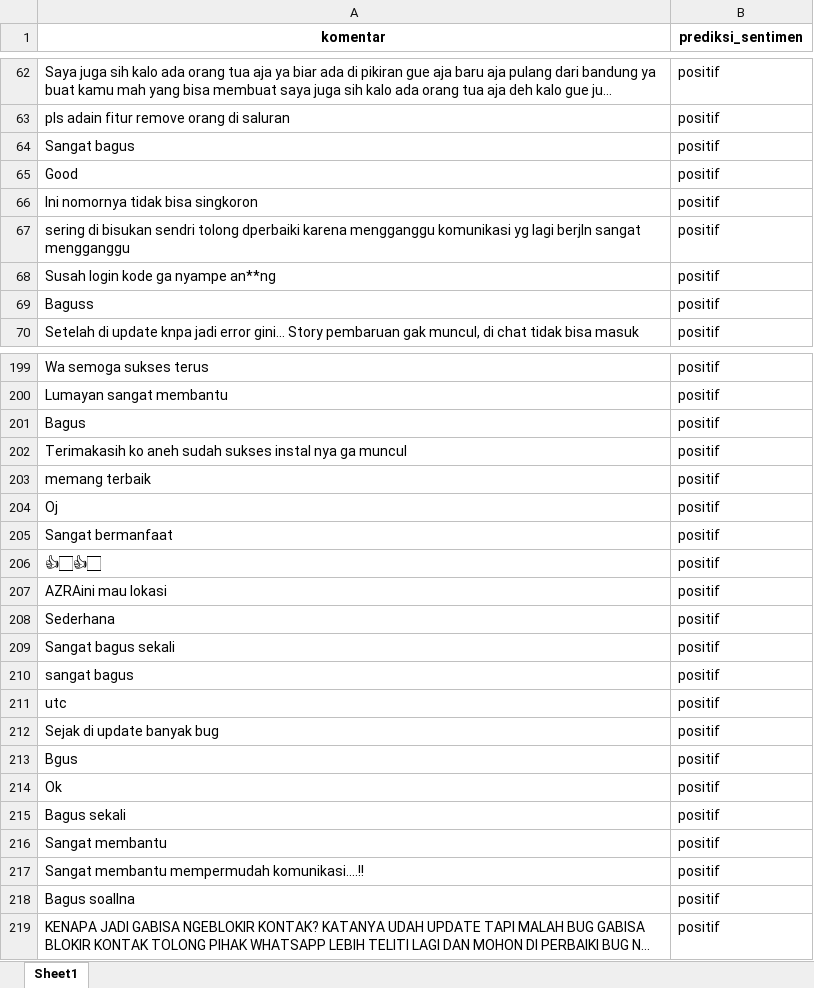
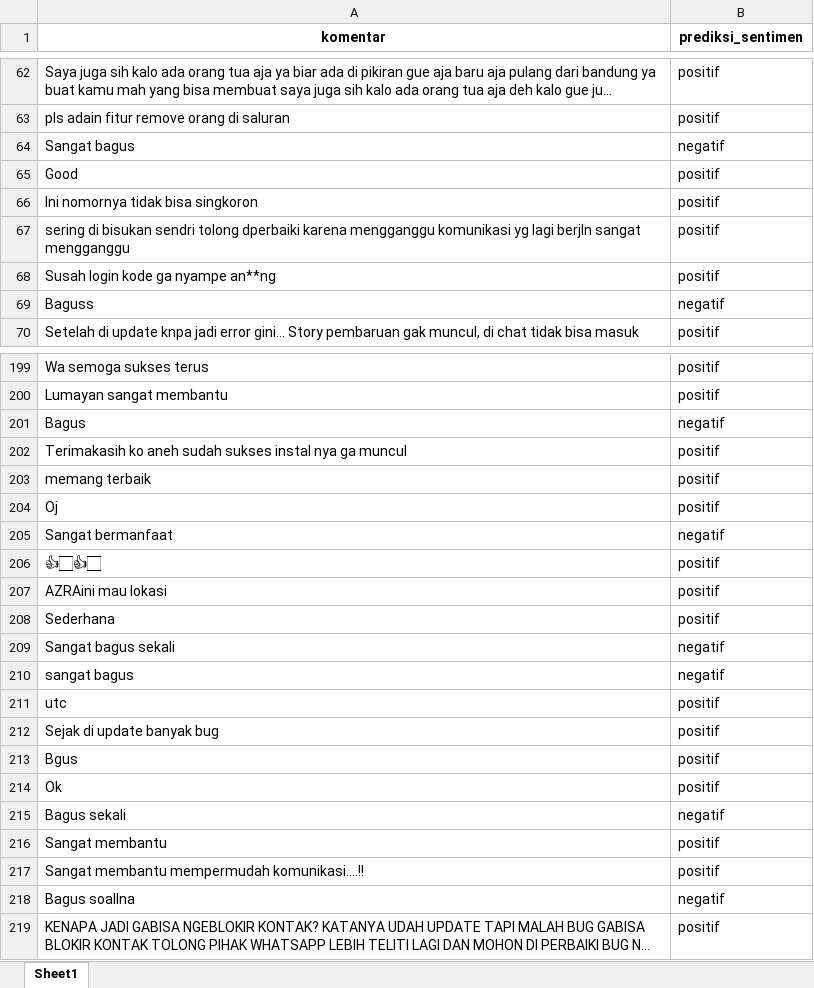
Before and after one commit to hizamruljaen123/sri_svm, an Excel workbook: web/static/data/youtube/classification_results.xlsx, sheet Sheet1, drawn as a sheet; only a part is shown, gaps mark what is left out; long unchanged cells end in …; values as stored, in another font and other column widths than the file's, no borders; the diff covers the shown part only; the diff names each change by its address in the sheet, - before the commit and + after, or states it on an @@ line.

```diff
--- a/web/static/data/youtube/classification_results.xlsx (sheet Sheet1)
+++ b/web/static/data/youtube/classification_results.xlsx (sheet Sheet1)
-B64 (prediksi_sentimen): positif
+B64 (prediksi_sentimen): negatif
-B69 (prediksi_sentimen): positif
+B69 (prediksi_sentimen): negatif
-B201 (prediksi_sentimen): positif
+B201 (prediksi_sentimen): negatif
-B205 (prediksi_sentimen): positif
+B205 (prediksi_sentimen): negatif
-B209:B210 (prediksi_sentimen): positif
+B209:B210 (prediksi_sentimen): negatif
-B215 (prediksi_sentimen): positif
+B215 (prediksi_sentimen): negatif
-B218 (prediksi_sentimen): positif
+B218 (prediksi_sentimen): negatif
```
Also changed, not shown: 268 edited cells elsewhere in this sheet, web/static/data/gotube/classification_results.xlsx, 2 other files.
